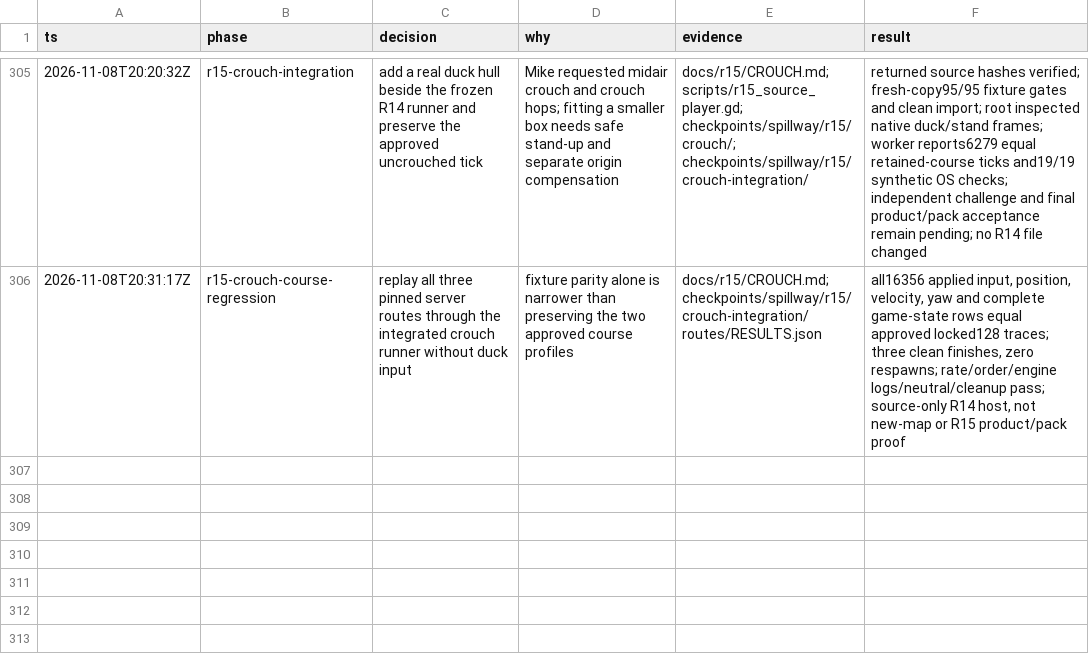
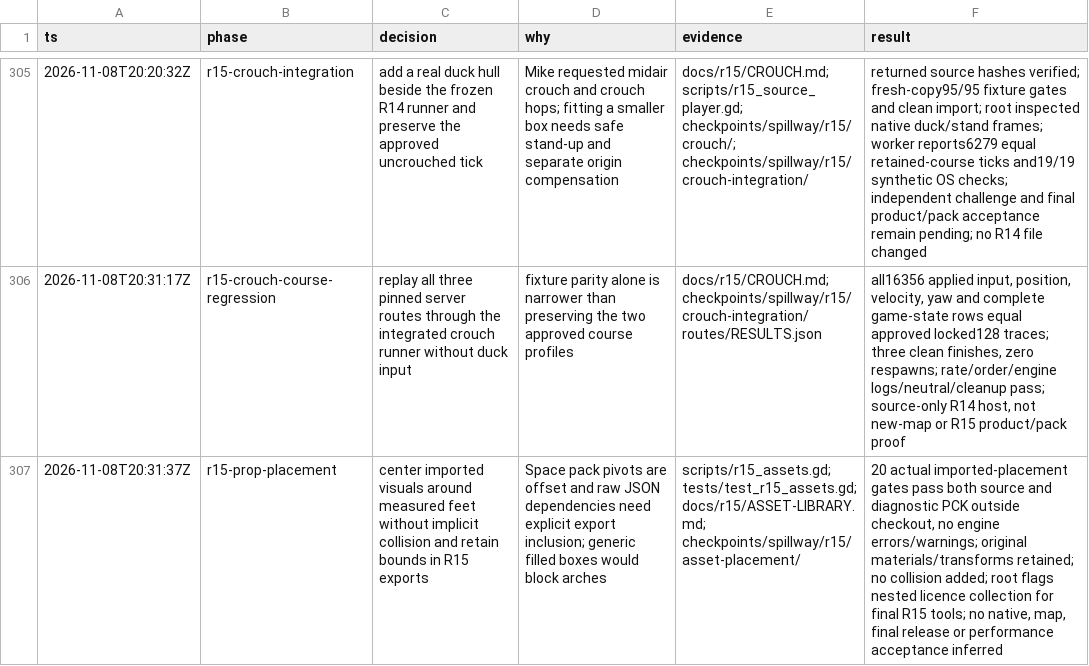
Before and after one commit to thatmike1/spillway, a TSV file: docs/reboot/decisions.tsv, drawn as a sheet; only a part is shown, gaps mark what is left out; the diff names each change by its address in the sheet, - before the commit and + after, or states it on an @@ line.

Commit message:
feat: place world assets from measured imported bounds (ccChat-general-pb3f.2)

```diff
--- a/docs/reboot/decisions.tsv
+++ b/docs/reboot/decisions.tsv
+row 307: 2026-11-08T20:31:37Z | r15-prop-placement | center imported visuals around measured feet without implicit collision and retain bounds in R15 exports | Space pack pivots are offset and raw JSON dependencies need explicit export inclusion; generic filled boxes would block arches | scripts/r15_assets.gd; tests/test_r15_assets.gd; docs/r15/ASSET-LIBRARY.md; checkpoints/spillway/r15/asset-placement/ | 20 actual imported-placement gates pass both source and diagnostic PCK outside checkout, no engine errors/warnings; original materials/transforms retained; no collision added; root flags nested licence collection for final R15 tools; no native, map, final release or performance acceptance inferred
```
Also changed, not shown: 6 other files.
